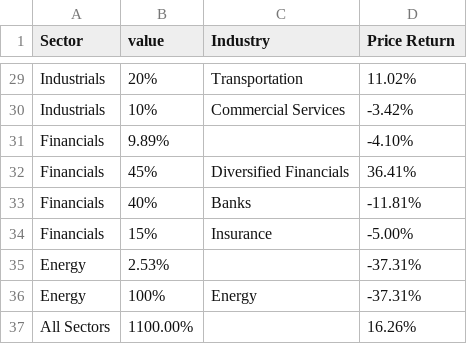
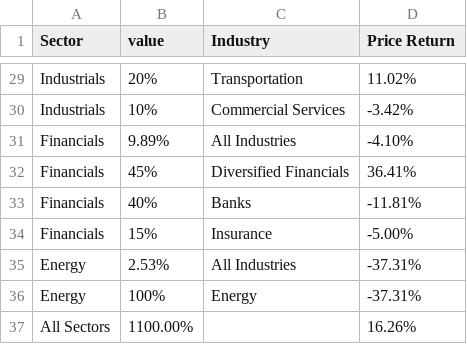
Before and after one commit to hxyalee/monica, a CSV file: twitter/data/Sunburst _chart_data.csv, drawn as a sheet; only a part is shown, gaps mark what is left out; the diff covers the shown part only.

```diff
--- a/twitter/data/Sunburst _chart_data.csv
+++ b/twitter/data/Sunburst _chart_data.csv
@@ -30,3 +30,3 @@ Industrials,20%,Transportation,11.02%
 Industrials,10%,Commercial Services,-3.42%
-Financials,9.89%,,-4.10%
+Financials,9.89%,All Industries,-4.10%
 Financials,45%,Diversified Financials,36.41%
@@ -34,3 +34,3 @@ Financials,40%,Banks,-11.81%
 Financials,15%,Insurance,-5.00%
-Energy,2.53%,,-37.31%
+Energy,2.53%,All Industries,-37.31%
 Energy,100%,Energy,-37.31%
```
Also changed, not shown: 11 edited cells elsewhere in this file.
